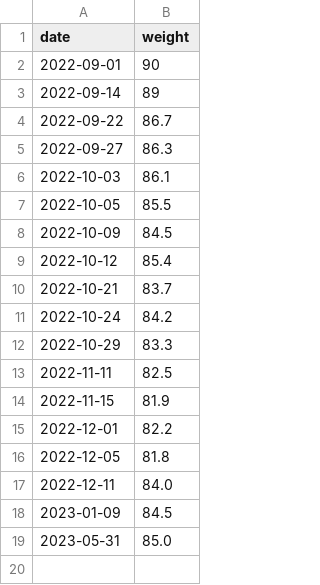
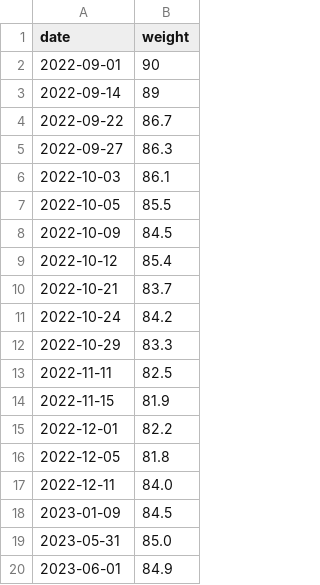
Before and after one commit to robindotis/robinis.github.io, a CSV file: assets/csv/stats-weight.csv, drawn as a sheet.

```diff
--- a/assets/csv/stats-weight.csv
+++ b/assets/csv/stats-weight.csv
@@ -19 +19,2 @@ date,weight
 2023-05-31,85.0
+2023-06-01,84.9
```
Also changed, not shown: 1 other file.
